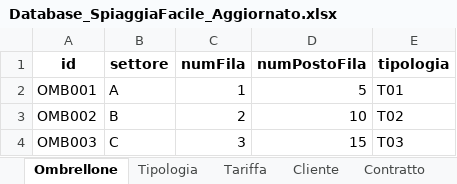
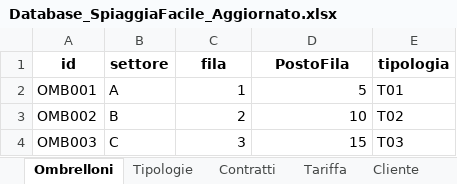
Before and after one commit to GIOnoce/ProgettoWeb, an Excel workbook: Database_SpiaggiaFacile_Aggiornato.xlsx, sheet Ombrelloni, drawn as a sheet; values as stored, in another font and other column widths than the file's, no borders; the diff names each change by its address in the sheet, - before the commit and + after, or states it on an @@ line.

Commit message:
collegamento excel quasi completo
manca contratti, aggiunta contratto e modifica direttamente su excel ecc, manca logo end more user-friendly

```diff
--- a/Database_SpiaggiaFacile_Aggiornato.xlsx (sheet Ombrelloni)
+++ b/Database_SpiaggiaFacile_Aggiornato.xlsx (sheet Ombrelloni)
-sheet tab: Ombrellone
+sheet tab: Ombrelloni
-sheet tab: Tipologia
+sheet tab: Tipologie
-sheet tab: Contratto
+sheet tab: Contratti
@@ sheet tab order changed: Ombrelloni | Tipologie | Contratti | Tariffa | Cliente @@
-C1: numFila
+C1: fila
-D1: numPostoFila
+D1: PostoFila
```
Also changed, not shown: sheet Contratti, 3 other files.
